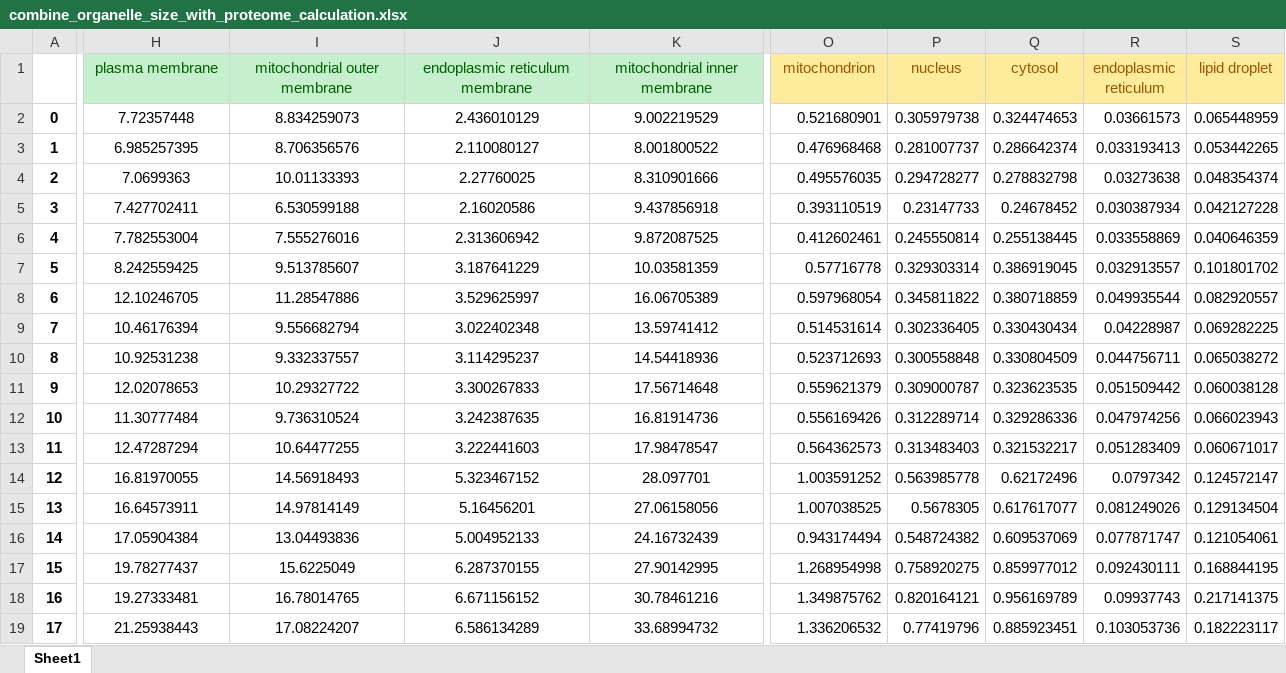
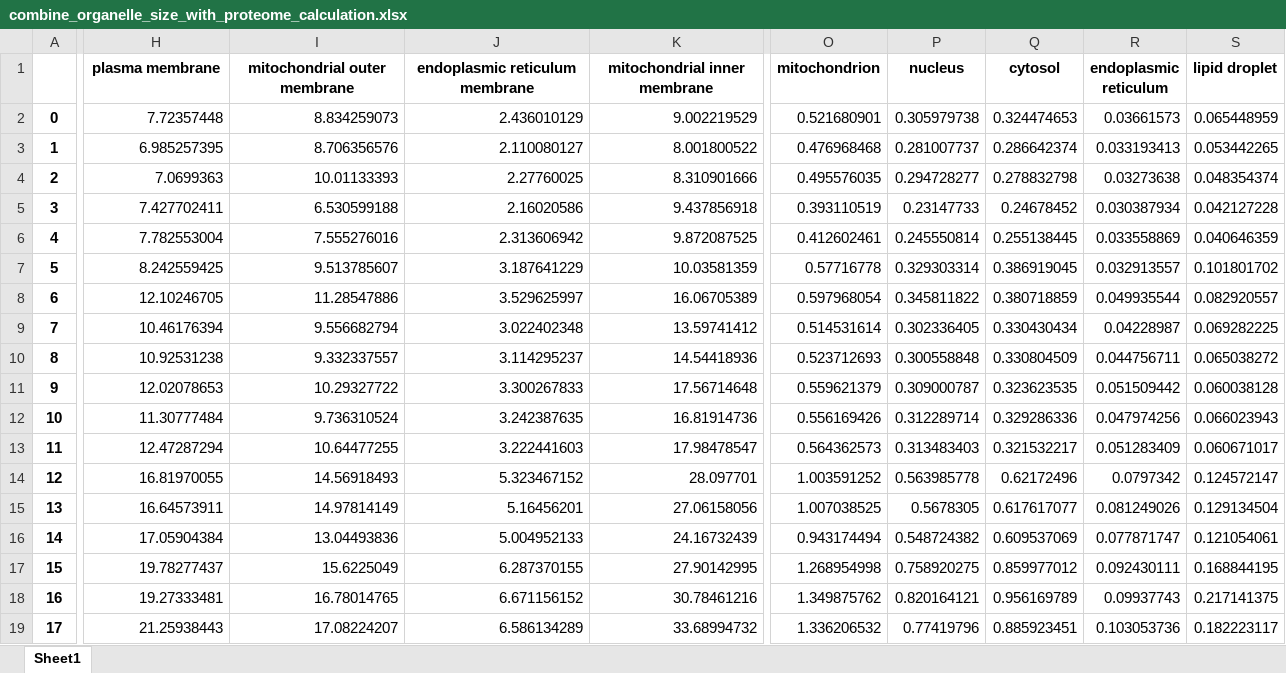
Before and after one commit to hongzhonglu/large_scale_yeast_proteomics_analysis, an Excel workbook: result/combine_organelle_size_with_proteome_calculation.xlsx, sheet Sheet1, drawn as a sheet; only a part is shown, gaps mark what is left out; values as stored, in another font and other column widths than the file's, no borders; charts and pictures not drawn; the diff covers the shown part only; the diff names each change by its address in the sheet, - before the commit and + after, or states it on an @@ line.

```diff
--- a/result/combine_organelle_size_with_proteome_calculation.xlsx (sheet Sheet1)
+++ b/result/combine_organelle_size_with_proteome_calculation.xlsx (sheet Sheet1)
-H1:S1 bold: off
+H1:S1 bold: on
@@ H1:K1 fill: #C6EFCE → none, text colour: #006100 → black @@
@@ O1:S1 fill: #FFEB9C → none, text colour: #9C5700 → black @@
-H2:K19 alignment: center
+H2:K19 alignment: right
```
Also changed, not shown: cell formats elsewhere in this sheet, charts or pictures, result/organelle_protein_abundance_ecGEMs.xlsx, result/organelle_protein_abundance_ecGEMs_rosemary.xlsx, 6 other files.
